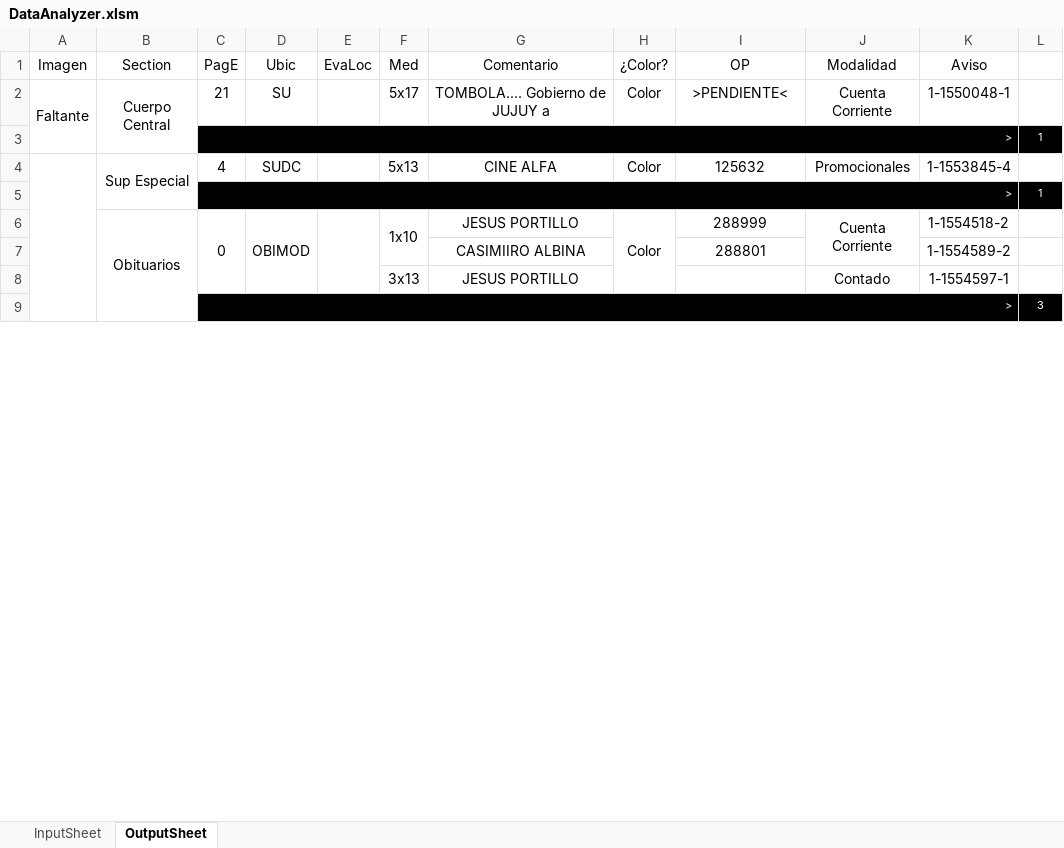
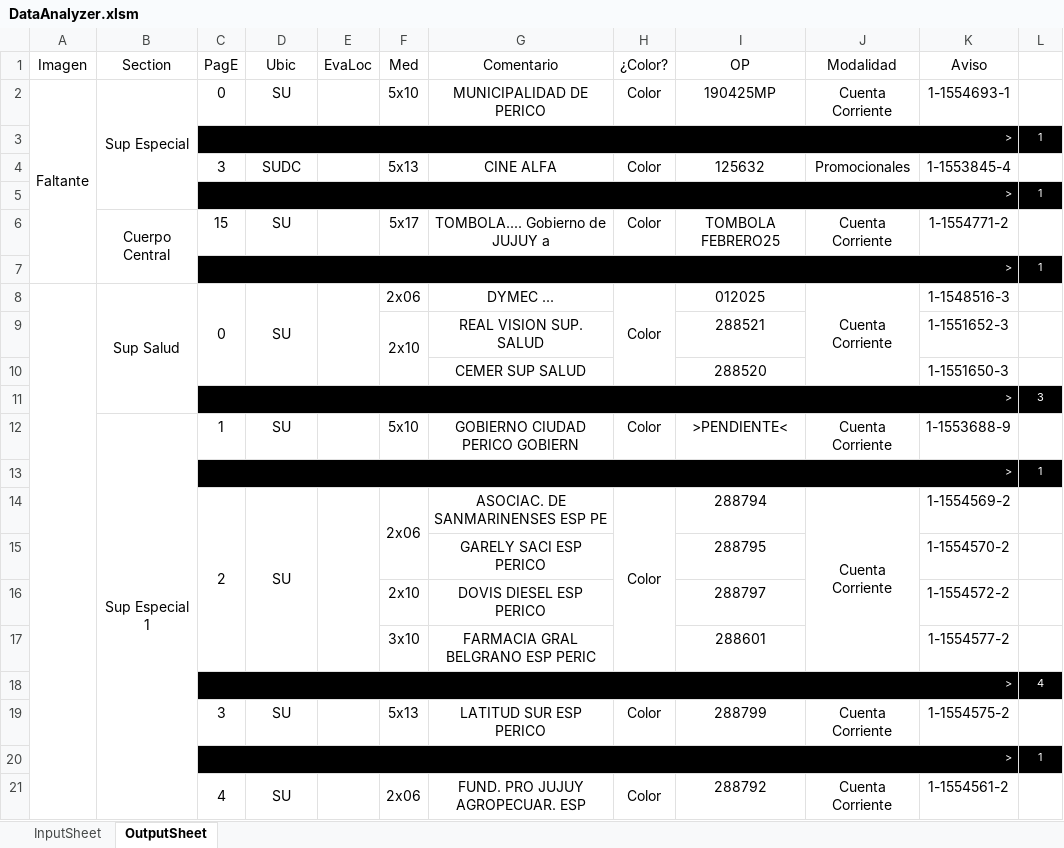
Before and after one commit to zherar7ordoya/xMSO-Excel, an Excel workbook: DataAnalyzer.xlsm, sheet OutputSheet, drawn as a sheet; only a part is shown; values as stored, in another font and other column widths than the file's, no borders; conditional formats not drawn; removed rows and columns are numbered as before the commit, all else as after; the diff covers the shown part only; the diff names each change by its address in the sheet, - before the commit and + after, or states it on an @@ line.

Commit message:
Update DataAnalyzer.xlsm

```diff
--- a/DataAnalyzer.xlsm (sheet OutputSheet)
+++ b/DataAnalyzer.xlsm (sheet OutputSheet)
-A2:A3 merged
+A2:A7 merged
-B2 (Section): Cuerpo Central
+B2 (Section): Sup Especial
-B2:B3 merged
+B2:B5 merged
-C2 (PagE): 21
+C2 (PagE): 0
-F2 (Med): 5x17
+F2 (Med): 5x10
-G2 (Comentario): TOMBOLA.... Gobierno de JUJUY a
+G2 (Comentario): MUNICIPALIDAD DE PERICO
-I2 (OP): >PENDIENTE<
+I2 (OP): 190425MP
-K2 (Aviso): 1-1550048-1
+K2 (Aviso): 1-1554693-1
-A4:A56 merged
-B4 (Section): Sup Especial
+B4 (Section): (empty)
-B4:B5 merged
-C4 (PagE): 4
+C4 (PagE): 3
-row 6:  | Obituarios | 0 | OBIMOD |  | 1x10 | JESUS PORTILLO | Color | 288999 | Cuenta Corriente | 1-1554518-2 | 1
-row 7:  |  |  |  |  |  | CASIMIIRO ALBINA |  | 288801 |  | 1-1554589-2 | 1
-row 8:  |  |  |  |  | 3x13 | JESUS PORTILLO |  |  | Contado | 1-1554597-1 | 1
+row 6:  | Cuerpo Central | 15 | SU |  | 5x17 | TOMBOLA.... Gobierno de JUJUY a | Color | TOMBOLA FEBRERO25 | Cuenta Corriente | 1-1554771-2 | 1
+row 7:  |  | > |  |  |  |  |  |  |  |  | 1
+row 8:  | Sup Salud | 0 | SU |  | 2x06 | DYMEC ... | Color | 012025 | Cuenta Corriente | 1-1548516-3 | 1
+row 9:  |  |  |  |  | 2x10 | REAL VISION SUP. SALUD |  | 288521 |  | 1-1551652-3 | 1
+row 10:  |  |  |  |  |  | CEMER SUP SALUD |  | 288520 |  | 1-1551650-3 | 1
+row 12:  | Sup Especial 1 | 1 | SU |  | 5x10 | GOBIERNO CIUDAD PERICO GOBIERN | Color | >PENDIENTE< | Cuenta Corriente | 1-1553688-9 | 1
+row 13:  |  | > |  |  |  |  |  |  |  |  | 1
+row 14:  |  | 2 | SU |  | 2x06 | ASOCIAC. DE SANMARINENSES ESP PE | Color | 288794 | Cuenta Corriente | 1-1554569-2 | 1
+row 15:  |  |  |  |  |  | GARELY SACI ESP PERICO |  | 288795 |  | 1-1554570-2 | 1
+row 16:  |  |  |  |  | 2x10 | DOVIS DIESEL ESP PERICO |  | 288797 |  | 1-1554572-2 | 1
+row 17:  |  |  |  |  | 3x10 | FARMACIA GRAL BELGRANO ESP PERIC |  | 288601 |  | 1-1554577-2 | 1
+row 18:  |  | > |  |  |  |  |  |  |  |  | 4
+row 19:  |  | 3 | SU |  | 5x13 | LATITUD SUR ESP PERICO | Color | 288799 | Cuenta Corriente | 1-1554575-2 | 1
+row 20:  |  | > |  |  |  |  |  |  |  |  | 1
+row 21:  |  | 4 | SU |  | 2x06 | FUND. PRO JUJUY AGROPECUAR. ESP | Color | 288792 | Cuenta Corriente | 1-1554561-2 | 1
```
Also changed, not shown: 83 added rows, 17 removed rows, 6 moved rows, 21 edited cells and merged cells elsewhere in this sheet, hidden cells.
